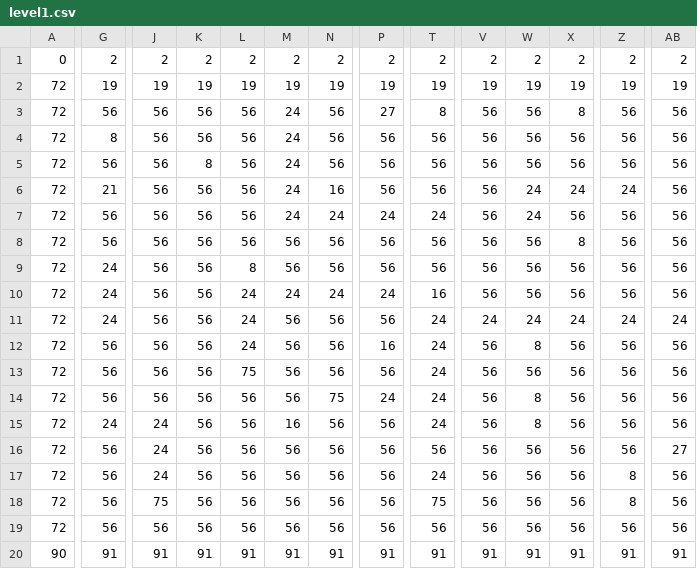
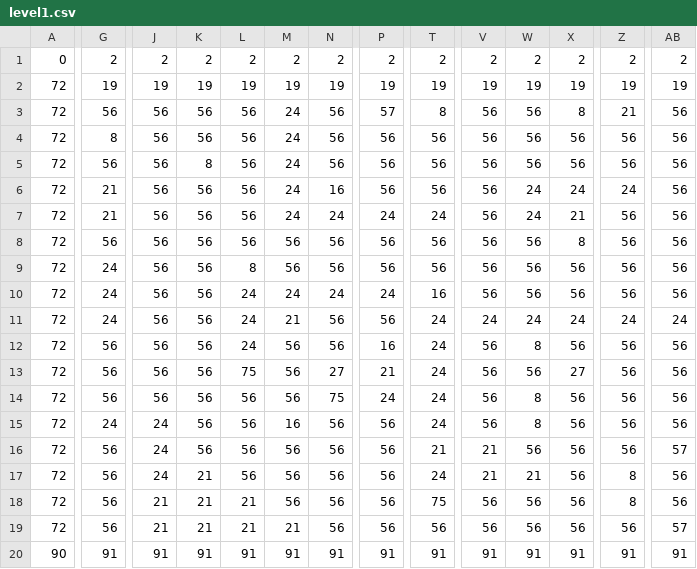
Before and after one commit to sxgauna/poperwoman, a CSV file: assets/images/levels/level1.csv, drawn as a sheet; only a part is shown, gaps mark what is left out; the diff covers the shown part only; the diff names each change by its address in the sheet, - before the commit and + after, or states it on an @@ line.

```diff
--- a/assets/images/levels/level1.csv
+++ b/assets/images/levels/level1.csv
-P3: 27
+P3: 57
-Z3: 56
+Z3: 21
-G7: 56
+G7: 21
-X7: 56
+X7: 21
-M11: 56
+M11: 21
-N13: 56
+N13: 27
-P13: 56
+P13: 21
-X13: 56
+X13: 27
-T16: 56
+T16: 21
-V16:V17: 56
+V16:V17: 21
-AB16: 27
+AB16: 57
-K17:K19: 56
+K17:K19: 21
-W17: 56
+W17: 21
-J18: 75
+J18: 21
-L18:L19: 56
+L18:L19: 21
-J19: 56
+J19: 21
-M19: 56
+M19: 21
-AB19: 56
+AB19: 57
```
Also changed, not shown: 2 edited cells elsewhere in this file, 5 other files.
